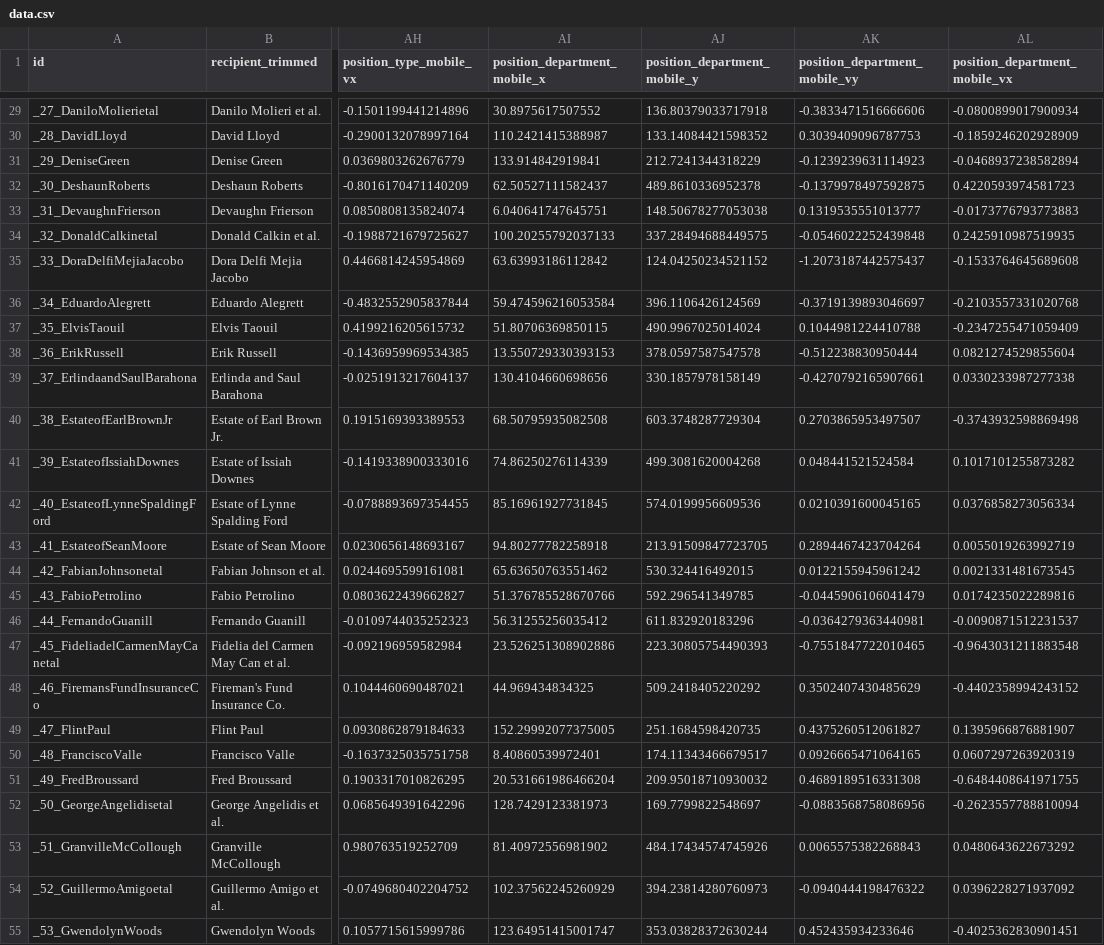
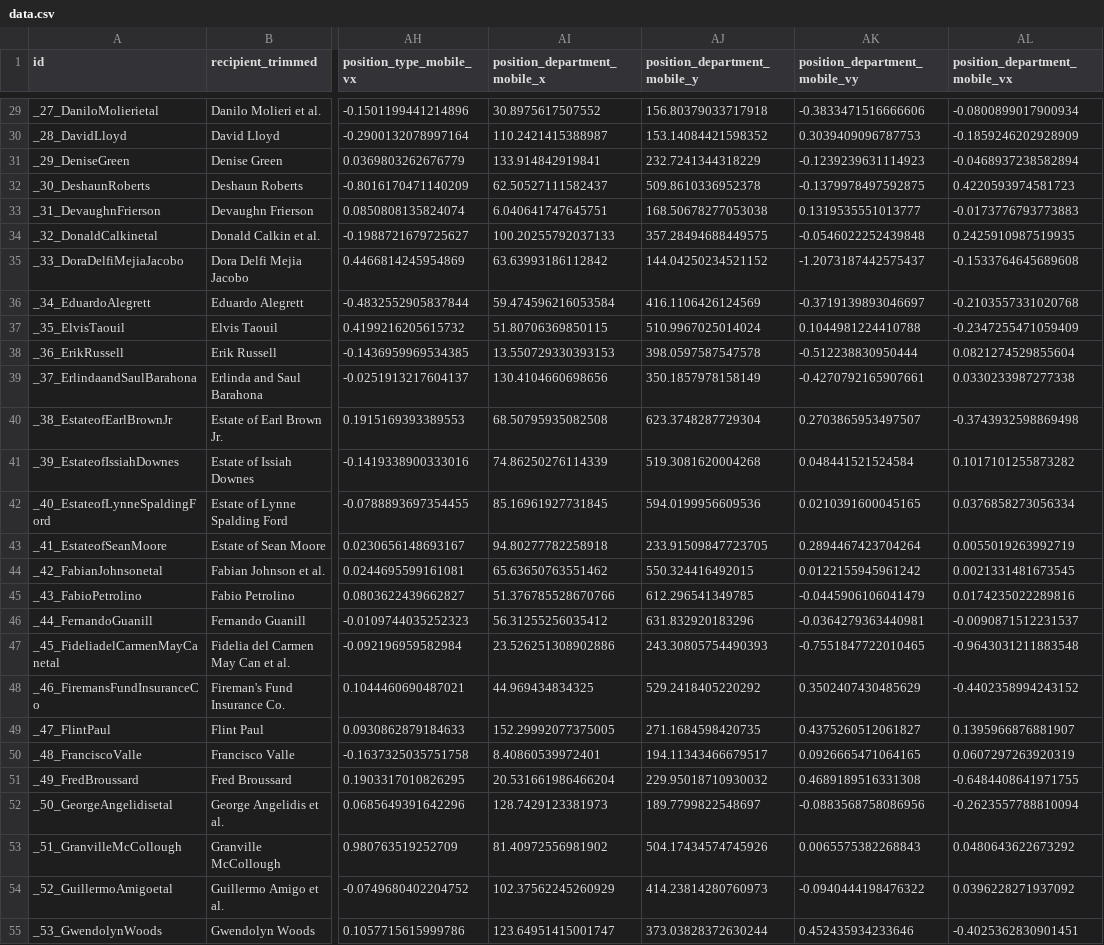
Before and after one commit to MissionLocal/interactives, a CSV file: docs/law-enforcement-settlements-mobile/data.csv, drawn as a sheet; only a part is shown, gaps mark what is left out; the diff covers the shown part only; the diff names each change by its address in the sheet, - before the commit and + after, or states it on an @@ line.

```diff
--- a/docs/law-enforcement-settlements-mobile/data.csv
+++ b/docs/law-enforcement-settlements-mobile/data.csv
-AJ29 (position_department_mobile_y): 136.80379033717918
+AJ29 (position_department_mobile_y): 156.80379033717918
-AJ30 (position_department_mobile_y): 133.14084421598352
+AJ30 (position_department_mobile_y): 153.14084421598352
-AJ31 (position_department_mobile_y): 212.7241344318229
+AJ31 (position_department_mobile_y): 232.7241344318229
-AJ32 (position_department_mobile_y): 489.8610336952378
+AJ32 (position_department_mobile_y): 509.8610336952378
-AJ33 (position_department_mobile_y): 148.50678277053038
+AJ33 (position_department_mobile_y): 168.50678277053038
-AJ34 (position_department_mobile_y): 337.28494688449575
+AJ34 (position_department_mobile_y): 357.28494688449575
-AJ35 (position_department_mobile_y): 124.04250234521152
+AJ35 (position_department_mobile_y): 144.04250234521152
-AJ36 (position_department_mobile_y): 396.1106426124569
+AJ36 (position_department_mobile_y): 416.1106426124569
-AJ37 (position_department_mobile_y): 490.9967025014024
+AJ37 (position_department_mobile_y): 510.9967025014024
-AJ38 (position_department_mobile_y): 378.0597587547578
+AJ38 (position_department_mobile_y): 398.0597587547578
-AJ39 (position_department_mobile_y): 330.1857978158149
+AJ39 (position_department_mobile_y): 350.1857978158149
-AJ40 (position_department_mobile_y): 603.3748287729304
+AJ40 (position_department_mobile_y): 623.3748287729304
-AJ41 (position_department_mobile_y): 499.3081620004268
+AJ41 (position_department_mobile_y): 519.3081620004268
-AJ42 (position_department_mobile_y): 574.0199956609536
+AJ42 (position_department_mobile_y): 594.0199956609536
-AJ43 (position_department_mobile_y): 213.91509847723705
+AJ43 (position_department_mobile_y): 233.91509847723705
-AJ44 (position_department_mobile_y): 530.324416492015
+AJ44 (position_department_mobile_y): 550.324416492015
-AJ45 (position_department_mobile_y): 592.296541349785
+AJ45 (position_department_mobile_y): 612.296541349785
-AJ46 (position_department_mobile_y): 611.832920183296
+AJ46 (position_department_mobile_y): 631.832920183296
-AJ47 (position_department_mobile_y): 223.30805754490393
+AJ47 (position_department_mobile_y): 243.30805754490393
-AJ48 (position_department_mobile_y): 509.2418405220292
+AJ48 (position_department_mobile_y): 529.2418405220292
-AJ49 (position_department_mobile_y): 251.1684598420735
+AJ49 (position_department_mobile_y): 271.1684598420735
-AJ50 (position_department_mobile_y): 174.11343466679517
+AJ50 (position_department_mobile_y): 194.11343466679517
-AJ51 (position_department_mobile_y): 209.95018710930032
+AJ51 (position_department_mobile_y): 229.95018710930032
-AJ52 (position_department_mobile_y): 169.7799822548697
+AJ52 (position_department_mobile_y): 189.7799822548697
-AJ53 (position_department_mobile_y): 484.17434574745926
+AJ53 (position_department_mobile_y): 504.17434574745926
-AJ54 (position_department_mobile_y): 394.23814280760973
+AJ54 (position_department_mobile_y): 414.23814280760973
-AJ55 (position_department_mobile_y): 353.03828372630244
+AJ55 (position_department_mobile_y): 373.03828372630244
```
Also changed, not shown: 112 edited cells elsewhere in this file, 1 other file.
